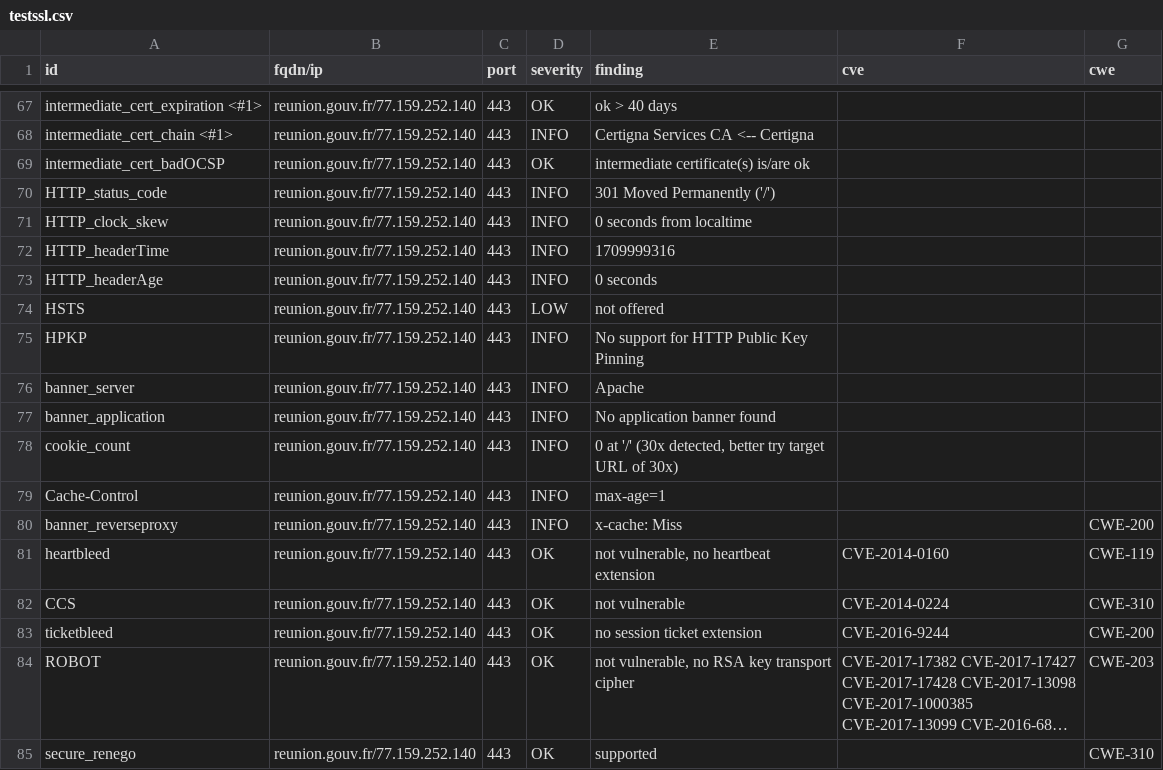
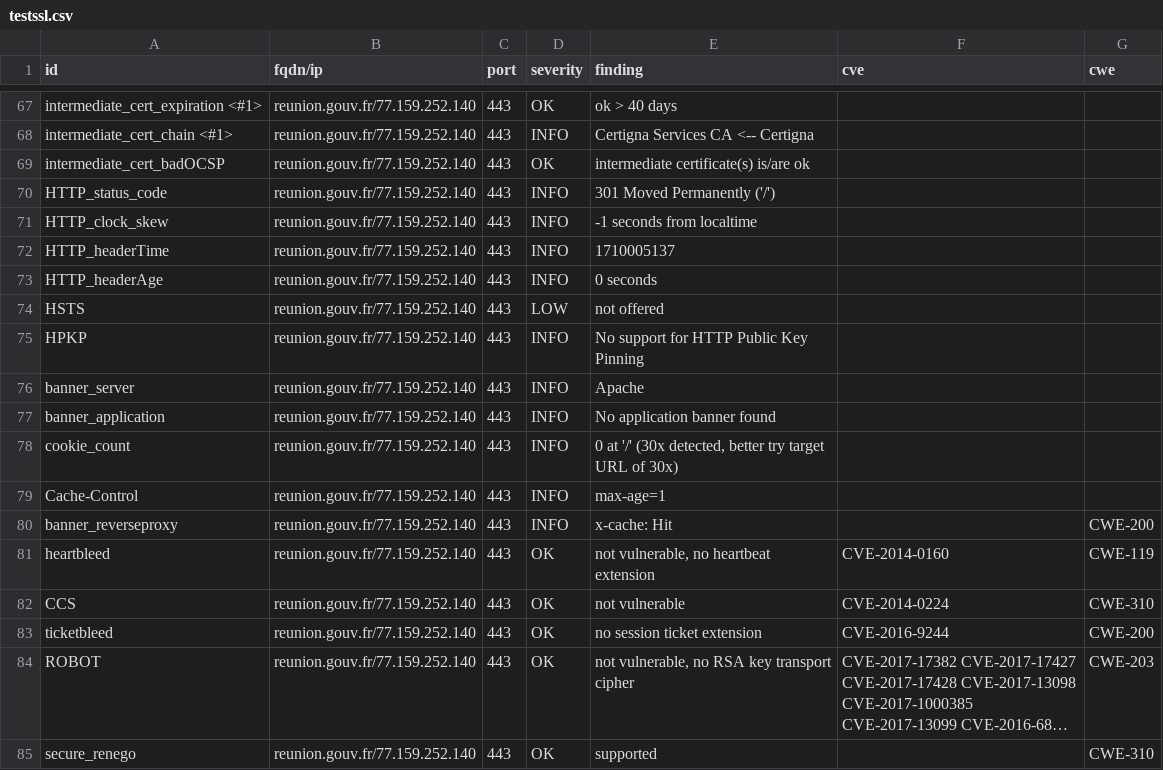
Before and after one commit to GKO-org/dashlordPrd8, a CSV file: results/aHR0cHM6Ly9yZXVuaW9uLmdvdXYuZnI=/testssl.csv, drawn as a sheet; only a part is shown, gaps mark what is left out; long unchanged cells end in ….

```diff
--- a/results/aHR0cHM6Ly9yZXVuaW9uLmdvdXYuZnI=/testssl.csv
+++ b/results/aHR0cHM6Ly9yZXVuaW9uLmdvdXYuZnI=/testssl.csv
@@ -70,4 +70,4 @@
 "HTTP_status_code","reunion.gouv.fr/77.159.252.140","443","INFO","301 Moved Permanently ('/')","",""
-"HTTP_clock_skew","reunion.gouv.fr/77.159.252.140","443","INFO","0 seconds from localtime","",""
-"HTTP_headerTime","reunion.gouv.fr/77.159.252.140","443","INFO","1709999316","",""
+"HTTP_clock_skew","reunion.gouv.fr/77.159.252.140","443","INFO","-1 seconds from localtime","",""
+"HTTP_headerTime","reunion.gouv.fr/77.159.252.140","443","INFO","1710005137","",""
 "HTTP_headerAge","reunion.gouv.fr/77.159.252.140","443","INFO","0 seconds","",""
@@ -79,3 +79,3 @@
 "Cache-Control","reunion.gouv.fr/77.159.252.140","443","INFO","max-age=1","",""
-"banner_reverseproxy","reunion.gouv.fr/77.159.252.140","443","INFO","x-cache: Miss","","CWE-200"
+"banner_reverseproxy","reunion.gouv.fr/77.159.252.140","443","INFO","x-cache: Hit","","CWE-200"
 "heartbleed","reunion.gouv.fr/77.159.252.140","443","OK","not vulnerable, no heartbeat extension","CVE-2014-0160","CWE-119"
```
Also changed, not shown: 8 other files.
